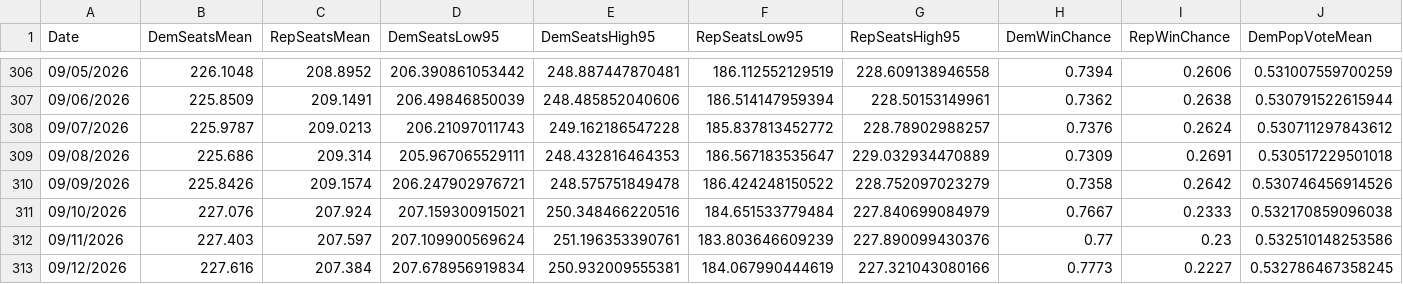
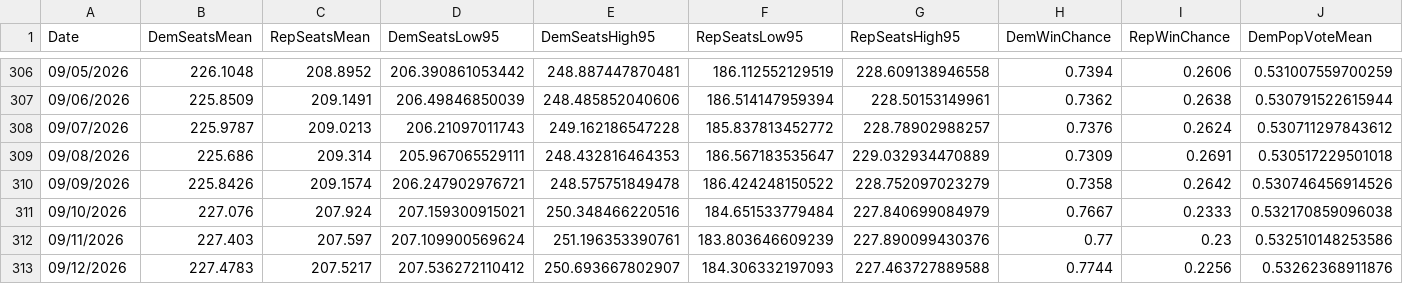
Before and after one commit to jkappelmeier/jkappelmeier.github.io, a CSV file: Data/HouseHistory.csv, drawn as a sheet; only a part is shown, gaps mark what is left out; the diff covers the shown part only; the diff names each change by its address in the sheet, - before the commit and + after, or states it on an @@ line.

Commit message:
Update Data/HouseHistory.csv from MATLAB

```diff
--- a/Data/HouseHistory.csv
+++ b/Data/HouseHistory.csv
-B313 (DemSeatsMean): 227.616
+B313 (DemSeatsMean): 227.4783
-C313 (RepSeatsMean): 207.384
+C313 (RepSeatsMean): 207.5217
-D313 (DemSeatsLow95): 207.678956919834
+D313 (DemSeatsLow95): 207.536272110412
-E313 (DemSeatsHigh95): 250.932009555381
+E313 (DemSeatsHigh95): 250.693667802907
-F313 (RepSeatsLow95): 184.067990444619
+F313 (RepSeatsLow95): 184.306332197093
-G313 (RepSeatsHigh95): 227.321043080166
+G313 (RepSeatsHigh95): 227.463727889588
-H313 (DemWinChance): 0.7773
+H313 (DemWinChance): 0.7744
-I313 (RepWinChance): 0.2227
+I313 (RepWinChance): 0.2256
-J313 (DemPopVoteMean): 0.532786467358245
+J313 (DemPopVoteMean): 0.53262368911876
```
Also changed, not shown: 7 edited cells elsewhere in this file.
